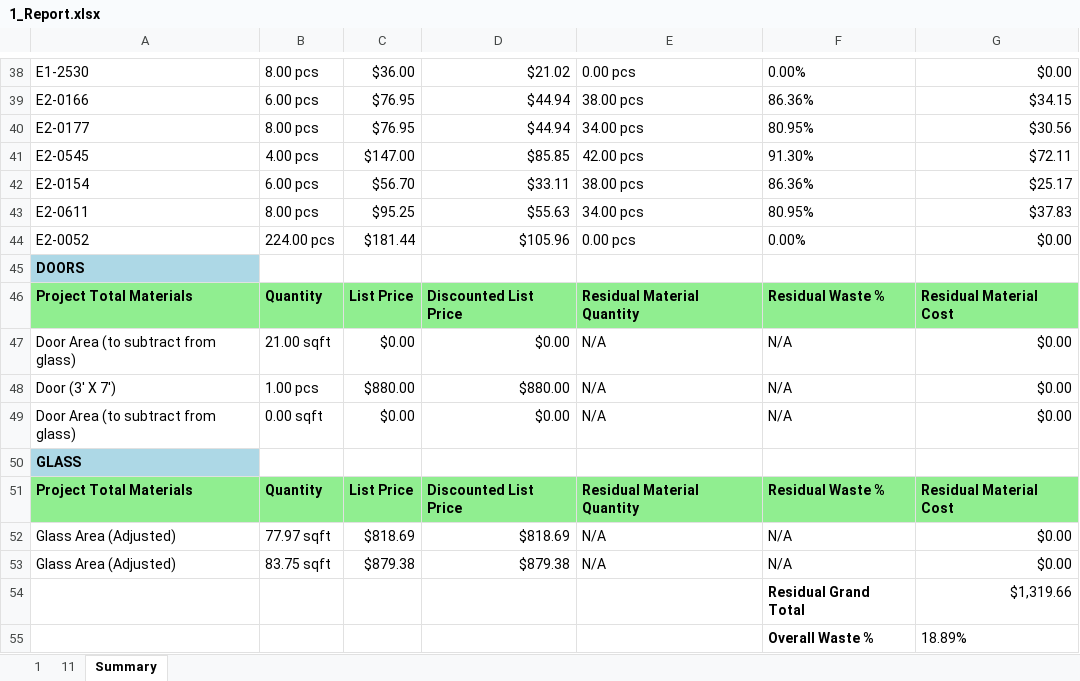
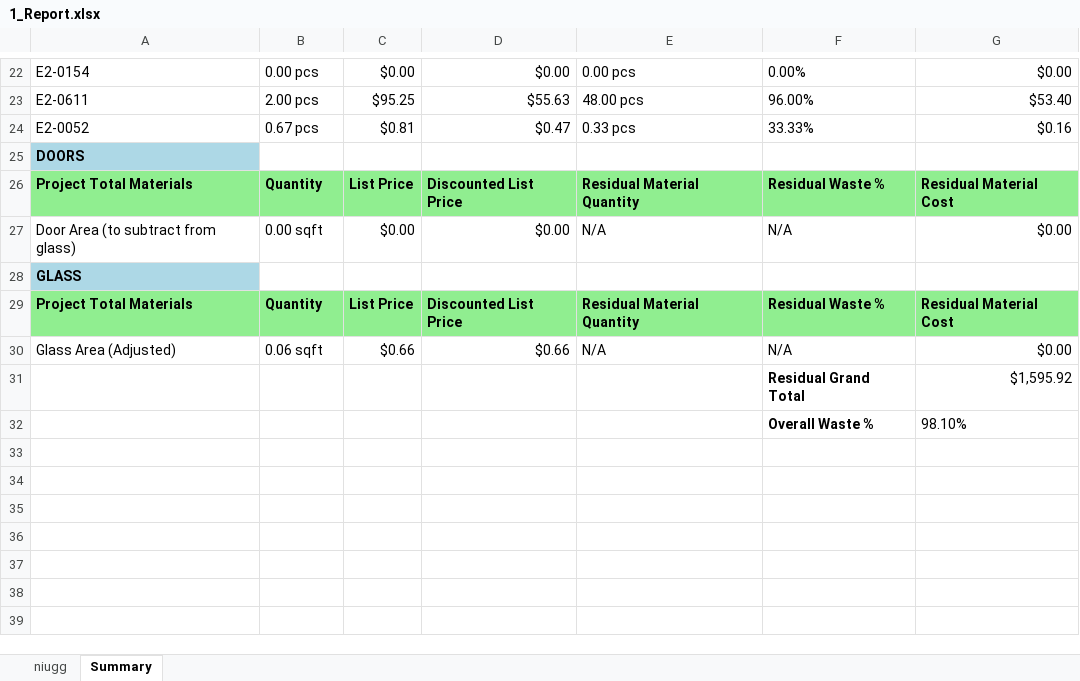
Before and after one commit to anthonyw298/Estimation, an Excel workbook: .files/1_Report.xlsx, sheet Summary, drawn as a sheet; only a part is shown, gaps mark what is left out; values as stored, in another font and other column widths than the file's, no borders; removed rows and columns are numbered as before the commit, all else as after; the diff covers the shown part only; the diff names each change by its address in the sheet, - before the commit and + after, or states it on an @@ line.

```diff
--- a/.files/1_Report.xlsx (sheet Summary)
+++ b/.files/1_Report.xlsx (sheet Summary)
-sheet tab: 1
+sheet tab: niugg
-sheet tab: 11
-A22: E1-2530
+A22: E2-0154
-B22: 8.00 pcs
+B22: 0.00 pcs
-C22: $36.00
+C22: $0.00
-D22: $21.02
+D22: $0.00
-row 39: E2-0166 | 6.00 pcs | $76.95 | $44.94 | 38.00 pcs | 86.36% | $34.15
-row 40: E2-0177 | 8.00 pcs | $76.95 | $44.94 | 34.00 pcs | 80.95% | $30.56
-row 41: E2-0545 | 4.00 pcs | $147.00 | $85.85 | 42.00 pcs | 91.30% | $72.11
-row 42: E2-0154 | 6.00 pcs | $56.70 | $33.11 | 38.00 pcs | 86.36% | $25.17
-B23: 8.00 pcs
+B23: 2.00 pcs
-E23: 34.00 pcs
+E23: 48.00 pcs
-F23: 80.95%
+F23: 96.00%
-G23: $37.83
+G23: $53.40
-row 44: E2-0052 | 224.00 pcs | $181.44 | $105.96 | 0.00 pcs | 0.00% | $0.00
+row 24: E2-0052 | 0.67 pcs | $0.81 | $0.47 | 0.33 pcs | 33.33% | $0.16
-row 47: Door Area (to subtract from glass) | 21.00 sqft | $0.00 | $0.00 | N/A | N/A | $0.00
-row 48: Door (3' X 7') | 1.00 pcs | $880.00 | $880.00 | N/A | N/A | $0.00
-B30: 77.97 sqft
+B30: 0.06 sqft
-C30: $818.69
+C30: $0.66
-D30: $818.69
+D30: $0.66
-row 53: Glass Area (Adjusted) | 83.75 sqft | $879.38 | $879.38 | N/A | N/A | $0.00
-G31: $1,319.66
+G31: $1,595.92
-G32: 18.89%
+G32: 98.10%
```
Also changed, not shown: 1 added row, 17 removed rows and 59 edited cells elsewhere in this sheet, sheet niugg, 30 other files.
